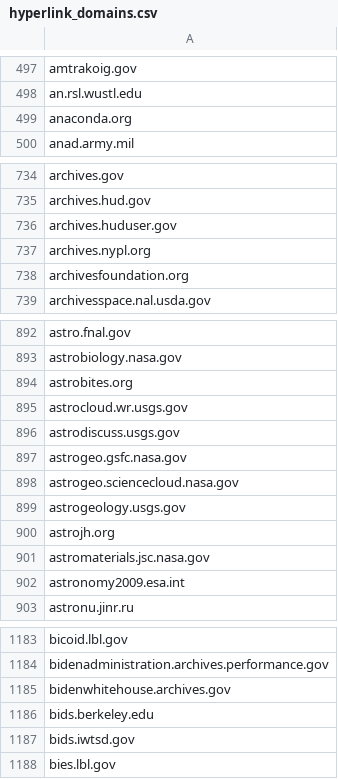
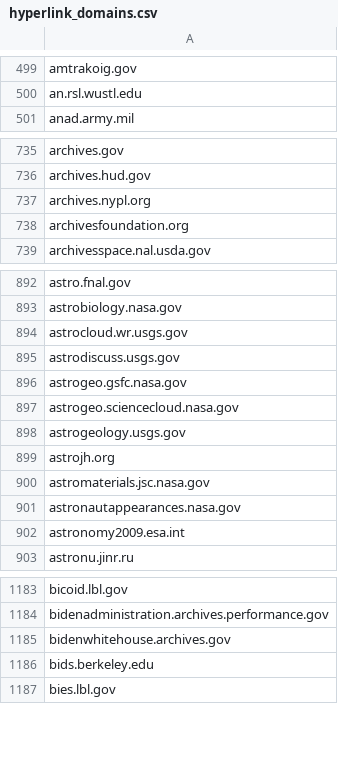
Before and after one commit to GSA/federal-website-index, a CSV file: data/source-lists/hyperlink_domains.csv, drawn as a sheet; only a part is shown, gaps mark what is left out; removed rows and columns are numbered as before the commit, all else as after; the diff covers the shown part only; the diff names each change by its address in the sheet, - before the commit and + after, or states it on an @@ line.

```diff
--- a/data/source-lists/hyperlink_domains.csv
+++ b/data/source-lists/hyperlink_domains.csv
-row 499: anaconda.org
-row 736: archives.huduser.gov
-row 894: astrobites.org
+row 901: astronautappearances.nasa.gov
-row 1187: bids.iwtsd.gov
```
Also changed, not shown: 35 added rows and 44 removed rows elsewhere in this file.
